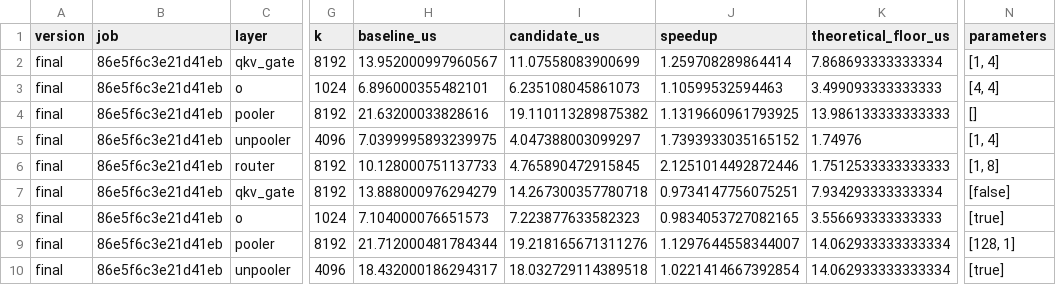
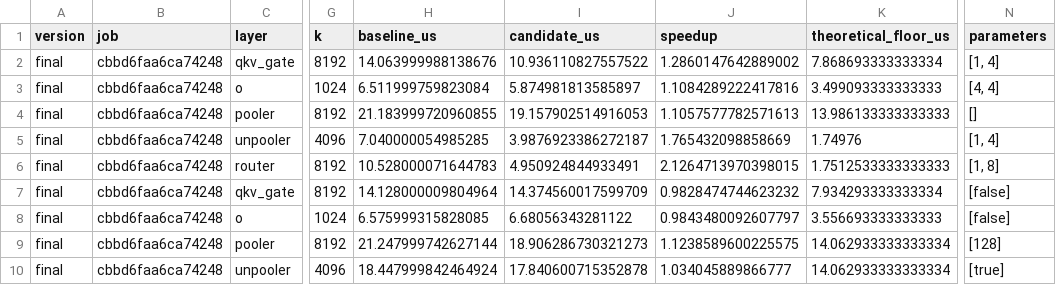
Before and after one commit to arudomanenko/open_kernel_challenge, a CSV file: muse_bf16_proj/reports/benchmark.csv, drawn as a sheet; only a part is shown, gaps mark what is left out; the diff covers the shown part only; the diff names each change by its address in the sheet, - before the commit and + after, or states it on an @@ line.

```diff
--- a/muse_bf16_proj/reports/benchmark.csv
+++ b/muse_bf16_proj/reports/benchmark.csv
-B2:B10 (job): 86e5f6c3e21d41eb
+B2:B10 (job): cbbd6faa6ca74248
-H2 (baseline_us): 13.952000997960567
+H2 (baseline_us): 14.063999988138676
-I2 (candidate_us): 11.07558083900699
+I2 (candidate_us): 10.936110827557522
-J2 (speedup): 1.259708289864414
+J2 (speedup): 1.2860147642889002
-H3 (baseline_us): 6.896000355482101
+H3 (baseline_us): 6.511999759823084
-I3 (candidate_us): 6.235108045861073
+I3 (candidate_us): 5.874981813585897
-J3 (speedup): 1.10599532594463
+J3 (speedup): 1.1084289222417816
-H4 (baseline_us): 21.63200033828616
+H4 (baseline_us): 21.183999720960855
-I4 (candidate_us): 19.110113289875382
+I4 (candidate_us): 19.157902514916053
-J4 (speedup): 1.1319660961793925
+J4 (speedup): 1.1057577782571613
-H5 (baseline_us): 7.0399995893239975
+H5 (baseline_us): 7.040000054985285
-I5 (candidate_us): 4.047388003099297
+I5 (candidate_us): 3.9876923386272187
-J5 (speedup): 1.7393933035165152
+J5 (speedup): 1.765432098858669
-H6 (baseline_us): 10.128000751137733
+H6 (baseline_us): 10.528000071644783
-I6 (candidate_us): 4.765890472915845
+I6 (candidate_us): 4.950924844933491
-J6 (speedup): 2.1251014492872446
+J6 (speedup): 2.1264713970398015
-H7 (baseline_us): 13.888000976294279
+H7 (baseline_us): 14.128000009804964
-I7 (candidate_us): 14.267300357780718
+I7 (candidate_us): 14.374560017599709
-J7 (speedup): 0.9734147756075251
+J7 (speedup): 0.9828474744623232
-H8 (baseline_us): 7.104000076651573
+H8 (baseline_us): 6.575999315828085
-I8 (candidate_us): 7.223877633582323
+I8 (candidate_us): 6.68056343281122
-J8 (speedup): 0.9834053727082165
+J8 (speedup): 0.9843480092607797
-N8 (parameters): [true]
+N8 (parameters): [false]
-H9 (baseline_us): 21.712000481784344
+H9 (baseline_us): 21.247999742627144
-I9 (candidate_us): 19.218165671311276
+I9 (candidate_us): 18.906286730321273
-J9 (speedup): 1.1297644558344007
+J9 (speedup): 1.1238589600225575
-N9 (parameters): [128, 1]
+N9 (parameters): [128]
-H10 (baseline_us): 18.432000186294317
+H10 (baseline_us): 18.447999842464924
-I10 (candidate_us): 18.032729114389518
+I10 (candidate_us): 17.840600715352878
-J10 (speedup): 1.0221414667392854
+J10 (speedup): 1.034045889866777
```
Also changed, not shown: 89 edited cells elsewhere in this file, muse_bf16_proj/reports/experiments.csv, 26 other files.
